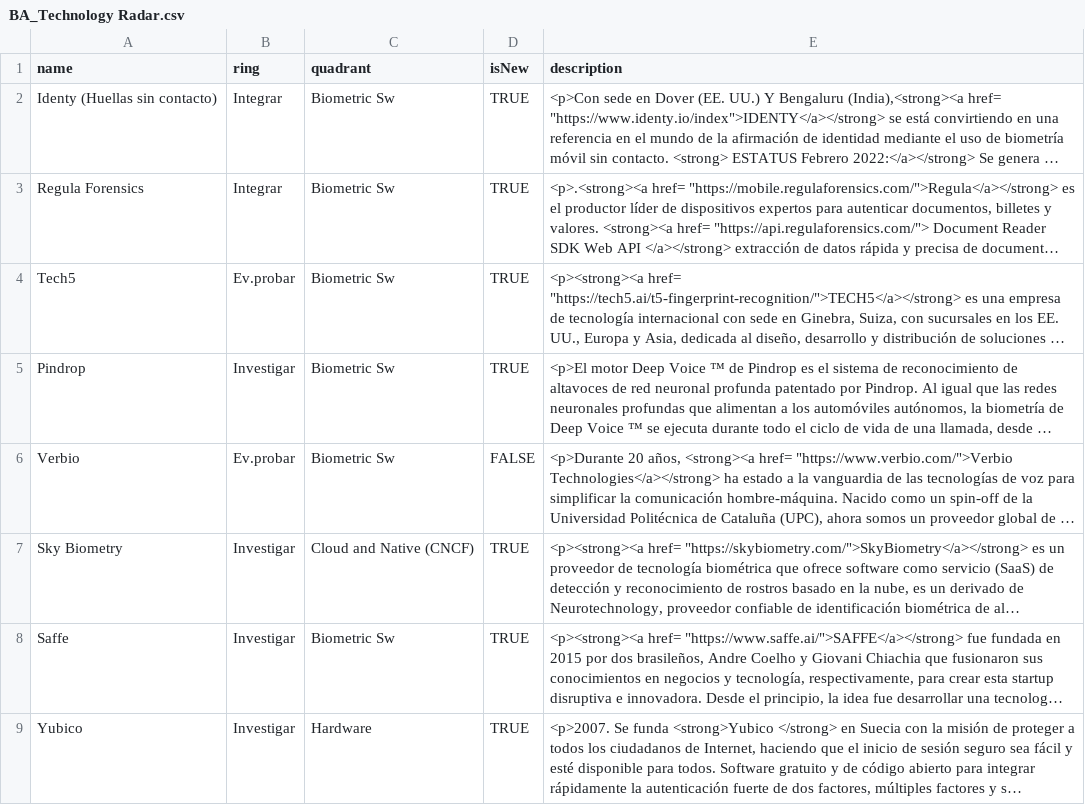
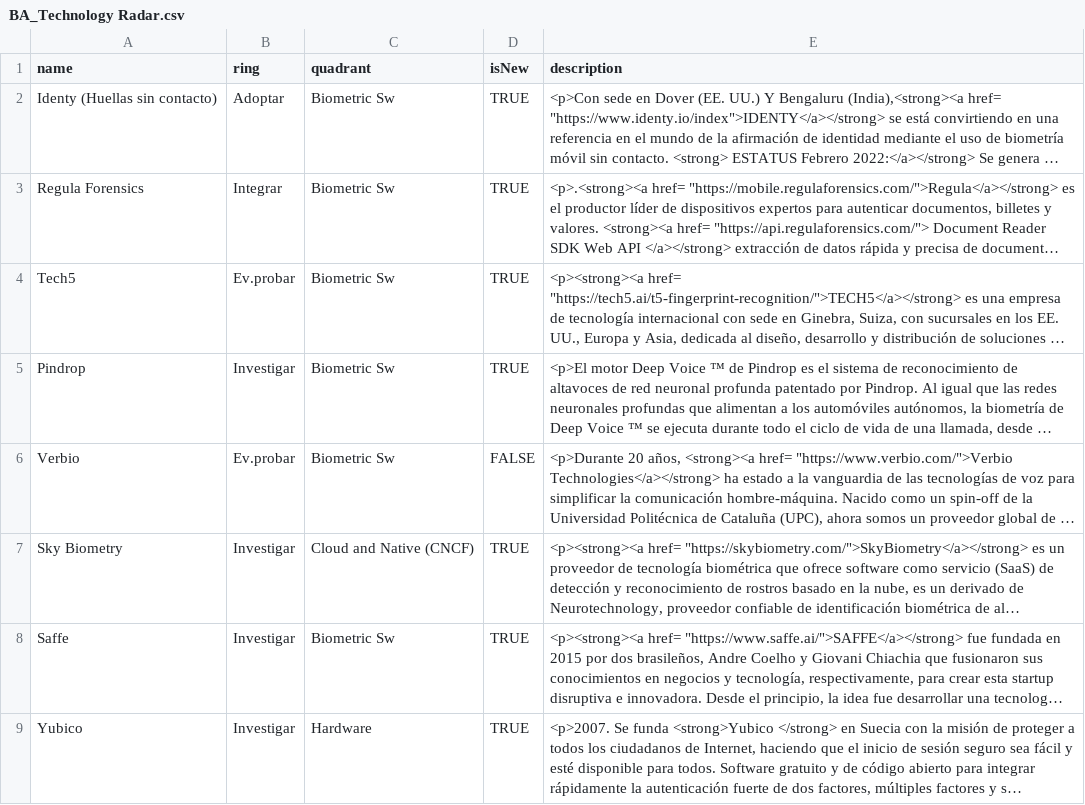
Before and after one commit to jpmejiag/radar_ba, a CSV file: BA_Technology Radar.csv, drawn as a sheet; only a part is shown; long unchanged cells end in …; the diff names each change by its address in the sheet, - before the commit and + after, or states it on an @@ line.

Commit message:
Update BA_Technology Radar.csv

```diff
--- a/BA_Technology Radar.csv
+++ b/BA_Technology Radar.csv
-B2 (ring): Integrar
+B2 (ring): Adoptar
```
